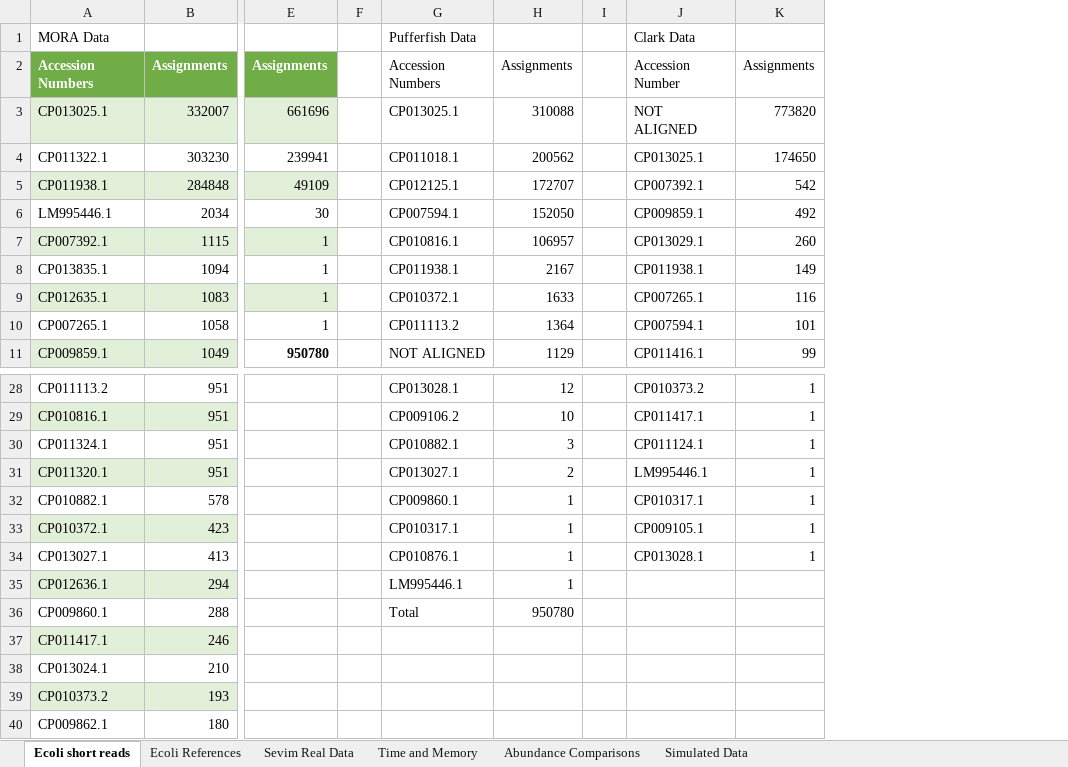
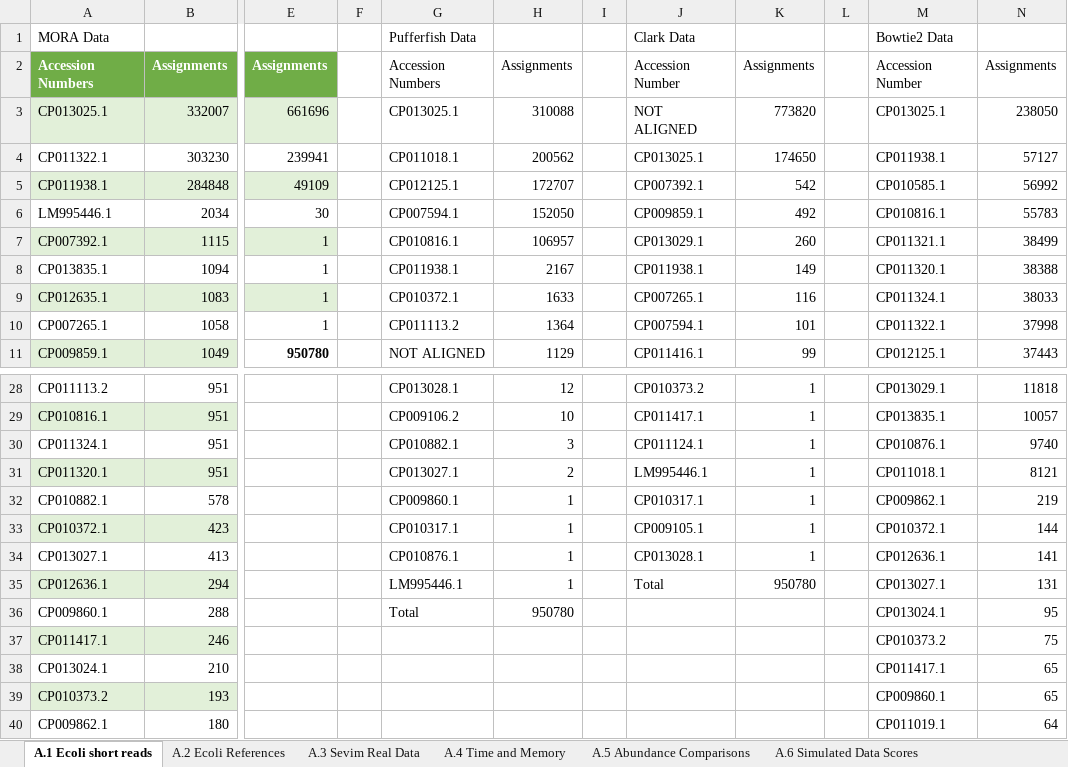
Before and after one commit to AfZheng126/MORA-data, an Excel workbook: Appendix Tables.xlsx, sheet A.1 Ecoli short reads, drawn as a sheet; only a part is shown, gaps mark what is left out; values as stored, in another font and other column widths than the file's, no borders; table styles not drawn; the diff names each change by its address in the sheet, - before the commit and + after, or states it on an @@ line.

```diff
--- a/Appendix Tables.xlsx (sheet A.1 Ecoli short reads)
+++ b/Appendix Tables.xlsx (sheet A.1 Ecoli short reads)
-sheet tab: Ecoli short reads
+sheet tab: A.1 Ecoli short reads
-sheet tab: Ecoli References
+sheet tab: A.2 Ecoli References
-sheet tab: Sevim Real Data
+sheet tab: A.3 Sevim Real Data
-sheet tab: Time and Memory
+sheet tab: A.4 Time and Memory
-sheet tab: Abundance Comparisons
+sheet tab: A.5 Abundance Comparisons
-sheet tab: Simulated Data
+sheet tab: A.6 Simulated Data Scores
+column L, empty
+column M (Bowtie2 Data), rows 2-11: Accession Number | CP013025.1 | CP011938.1 | CP010585.1 | CP010816.1 | CP011321.1 | CP011320.1 | CP011324.1 | CP011322.1 | CP012125.1; rows 28-40: CP013029.1 | CP013835.1 | CP010876.1 | CP011018.1 | CP009862.1 | CP010372.1 | CP012636.1 | CP013027.1 | CP013024.1 | CP010373.2 | CP011417.1 | CP009860.1 | CP011019.1
+column N, rows 2-11: Assignments | 238050 | 57127 | 56992 | 55783 | 38499 | 38388 | 38033 | 37998 | 37443; rows 28-40: 11818 | 10057 | 9740 | 8121 | 219 | 144 | 141 | 131 | 95 | 75 | 65 | 65 | 64
-J35 (Clark Data): (empty)
+J35 (Clark Data): Total
-K35: (empty)
+K35: 950780
```
Also changed, not shown: sheet A.6 Simulated Data Scores, sheet A.4 Time and Memory, formulas that keep their value.
